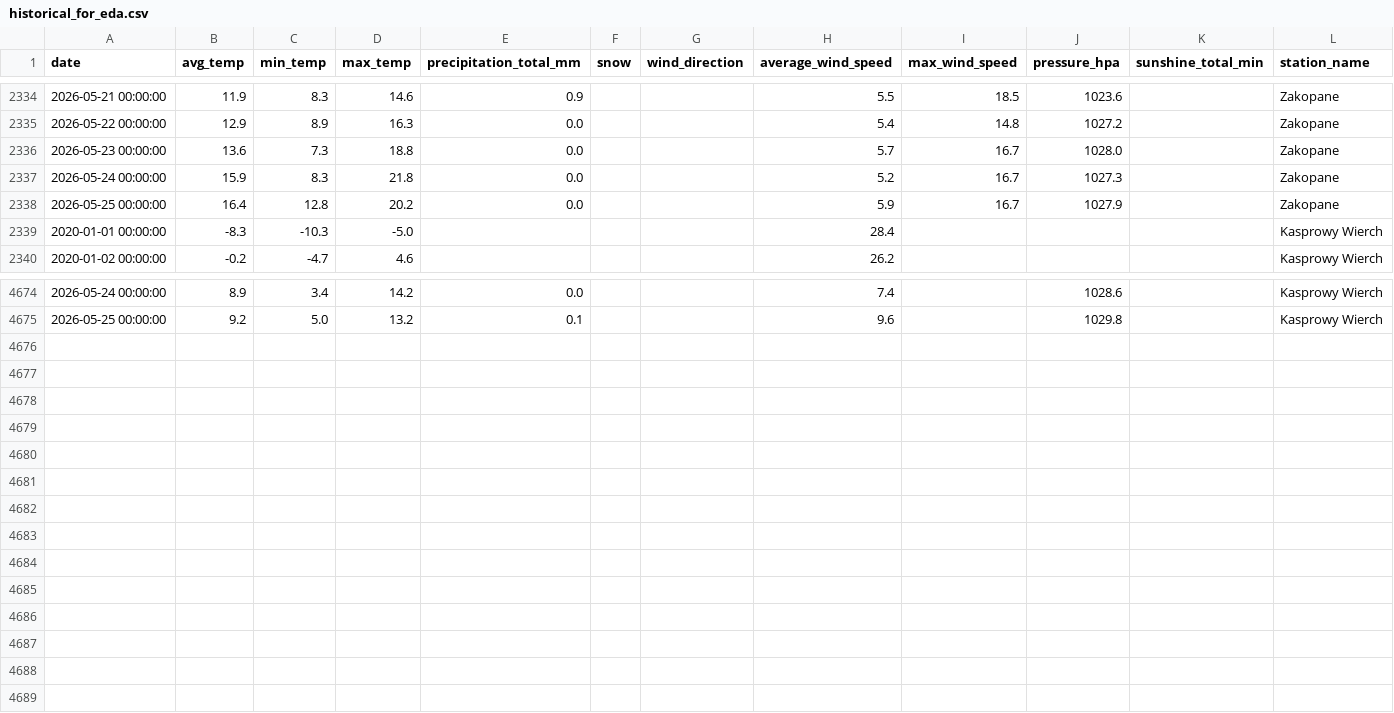
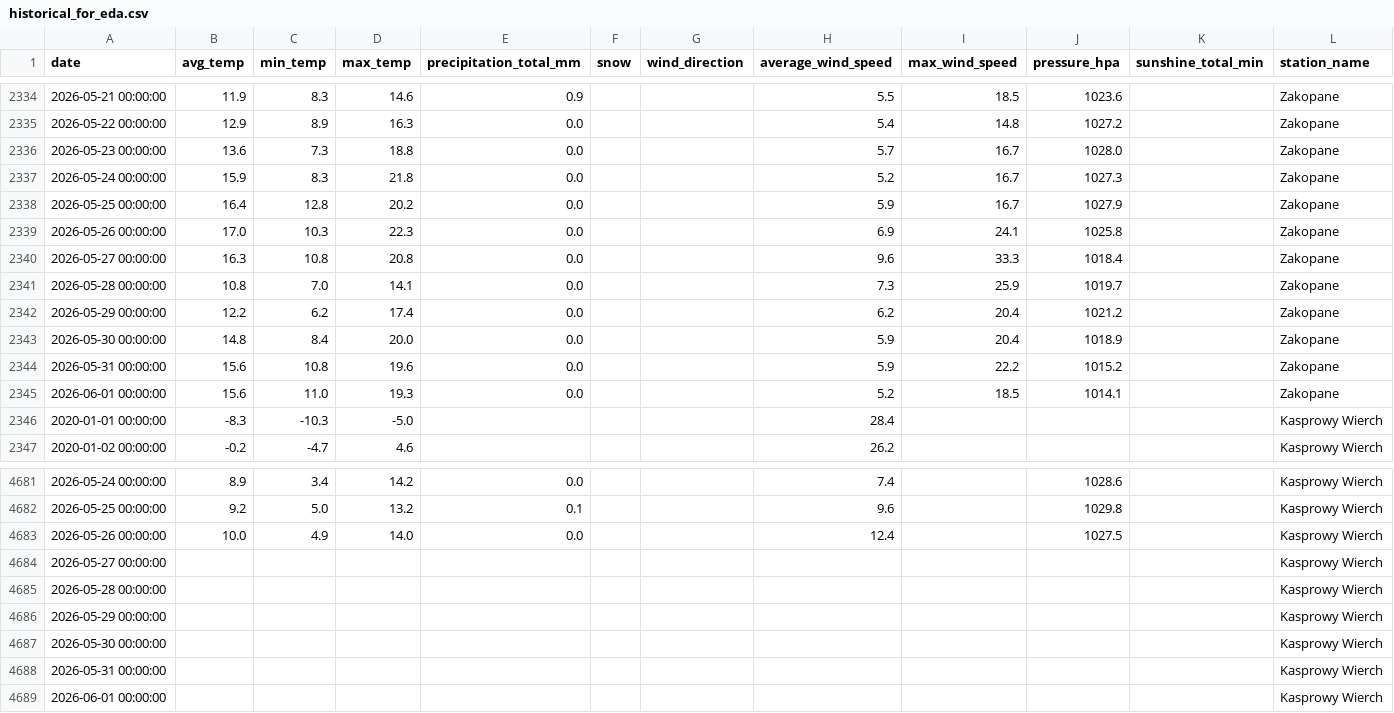
Before and after one commit to masubotic/projekt_podsumowujacy_pogoda_tatry, a CSV file: data/historical_for_eda.csv, drawn as a sheet; only a part is shown, gaps mark what is left out.

```diff
--- a/data/historical_for_eda.csv
+++ b/data/historical_for_eda.csv
@@ -2338,2 +2338,9 @@ date,avg_temp,min_temp,max_temp,precipitation_total_mm,snow,wind_direction,avera
 2026-05-25 00:00:00,16.4,12.8,20.2,0.0,,,5.9,16.7,1027.9,,Zakopane
+2026-05-26 00:00:00,17.0,10.3,22.3,0.0,,,6.9,24.1,1025.8,,Zakopane
+2026-05-27 00:00:00,16.3,10.8,20.8,0.0,,,9.6,33.3,1018.4,,Zakopane
+2026-05-28 00:00:00,10.8,7.0,14.1,0.0,,,7.3,25.9,1019.7,,Zakopane
+2026-05-29 00:00:00,12.2,6.2,17.4,0.0,,,6.2,20.4,1021.2,,Zakopane
+2026-05-30 00:00:00,14.8,8.4,20.0,0.0,,,5.9,20.4,1018.9,,Zakopane
+2026-05-31 00:00:00,15.6,10.8,19.6,0.0,,,5.9,22.2,1015.2,,Zakopane
+2026-06-01 00:00:00,15.6,11.0,19.3,0.0,,,5.2,18.5,1014.1,,Zakopane
 2020-01-01 00:00:00,-8.3,-10.3,-5.0,,,,28.4,,,,Kasprowy Wierch
@@ -4675 +4682,8 @@ date,avg_temp,min_temp,max_temp,precipitation_total_mm,snow,wind_direction,avera
 2026-05-25 00:00:00,9.2,5.0,13.2,0.1,,,9.6,,1029.8,,Kasprowy Wierch
+2026-05-26 00:00:00,10.0,4.9,14.0,0.0,,,12.4,,1027.5,,Kasprowy Wierch
+2026-05-27 00:00:00,,,,,,,,,,,Kasprowy Wierch
+2026-05-28 00:00:00,,,,,,,,,,,Kasprowy Wierch
+2026-05-29 00:00:00,,,,,,,,,,,Kasprowy Wierch
+2026-05-30 00:00:00,,,,,,,,,,,Kasprowy Wierch
+2026-05-31 00:00:00,,,,,,,,,,,Kasprowy Wierch
+2026-06-01 00:00:00,,,,,,,,,,,Kasprowy Wierch
```
Also changed, not shown: 2 other files.
